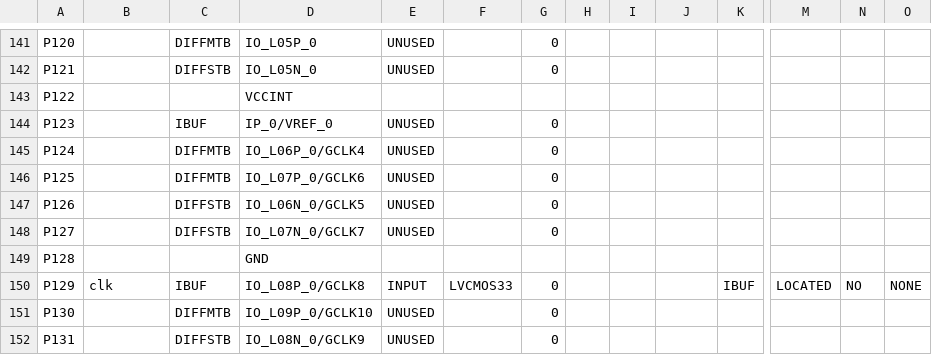
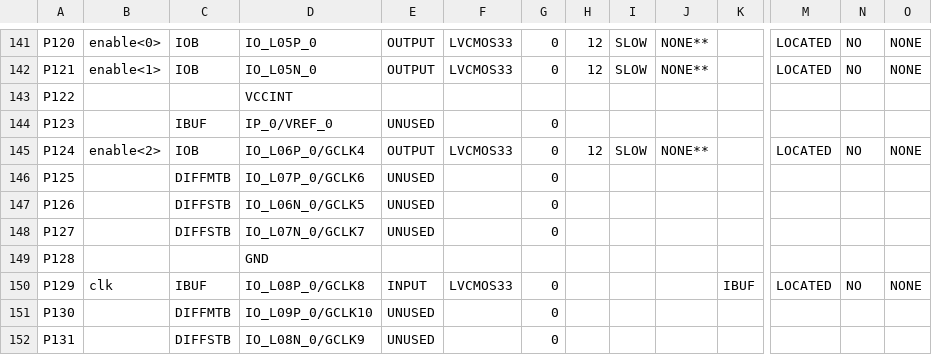
Before and after one commit to Milkor18/Pacman-game-VHDL, a CSV file: gra_pad.csv, drawn as a sheet; only a part is shown, gaps mark what is left out; the diff covers the shown part only; the diff names each change by its address in the sheet, - before the commit and + after, or states it on an @@ line.

```diff
--- a/gra_pad.csv
+++ b/gra_pad.csv
-B141: (empty)
+B141: enable<0>
-C141: DIFFMTB
+C141: IOB
-E141:E142: UNUSED
+E141:E142: OUTPUT
-F141:F142: (empty)
+F141:F142: LVCMOS33
-H141:H142: (empty)
+H141:H142: 12
-I141:I142: (empty)
+I141:I142: SLOW
-J141:J142: (empty)
+J141:J142: NONE**
-M141:M142: (empty)
+M141:M142: LOCATED
-N141:N142: (empty)
+N141:N142: NO
-O141:O142: (empty)
+O141:O142: NONE
-B142: (empty)
+B142: enable<1>
-C142: DIFFSTB
+C142: IOB
-B145: (empty)
+B145: enable<2>
-C145: DIFFMTB
+C145: IOB
-E145: UNUSED
+E145: OUTPUT
-F145: (empty)
+F145: LVCMOS33
-H145: (empty)
+H145: 12
-I145: (empty)
+I145: SLOW
-J145: (empty)
+J145: NONE**
-M145: (empty)
+M145: LOCATED
-N145: (empty)
+N145: NO
-O145: (empty)
+O145: NONE
```
Also changed, not shown: 83 edited cells elsewhere in this file, 55 other files.
